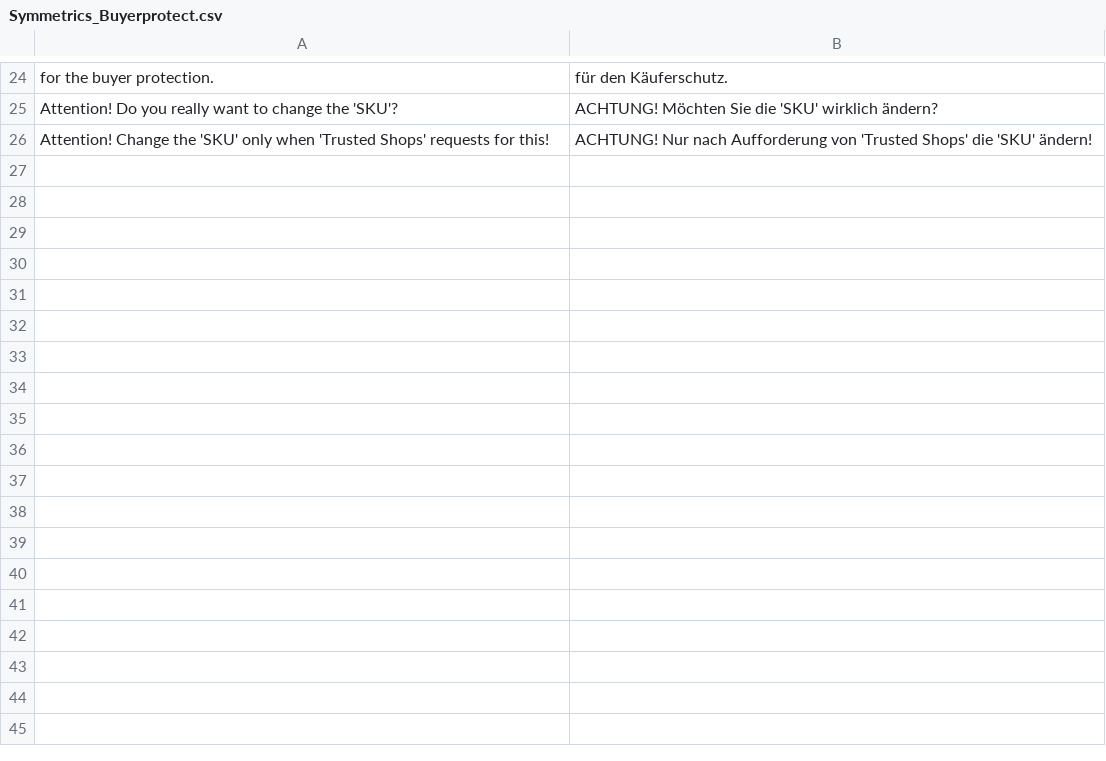
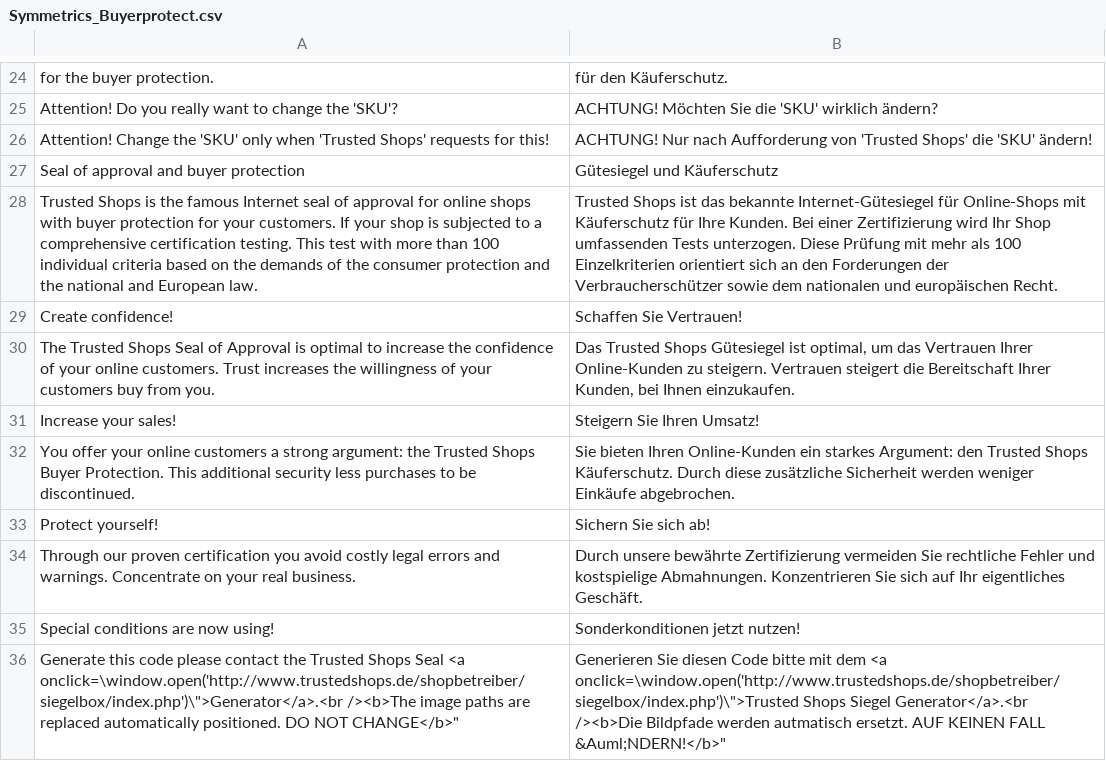
Before and after one commit to welance/trustedshops_buyerprotection, a CSV file: build/app/locale/de_DE/Symmetrics_Buyerprotect.csv, drawn as a sheet; only a part is shown, gaps mark what is left out; the diff names each change by its address in the sheet, - before the commit and + after, or states it on an @@ line.

```diff
--- a/build/app/locale/de_DE/Symmetrics_Buyerprotect.csv
+++ b/build/app/locale/de_DE/Symmetrics_Buyerprotect.csv
+row 27: Seal of approval and buyer protection | Gütesiegel und Käuferschutz
+row 28: Trusted Shops is the famous Internet seal of approval for online shops with buyer protection for your customers. If your shop is subjected to a comprehensive certification testing. This test with more than 100 individual criteria based on the demands of the consumer protection and the national and European law. | Trusted Shops ist das bekannte Internet-Gütesiegel für Online-Shops mit Käuferschutz für Ihre Kunden. Bei einer Zertifizierung wird Ihr Shop umfassenden Tests unterzogen. Diese Prüfung mit mehr als 100 Einzelkriterien orientiert sich an den Forderungen der Verbraucherschützer sowie dem nationalen und europäischen Recht.
+row 29: Create confidence! | Schaffen Sie Vertrauen!
+row 30: The Trusted Shops Seal of Approval is optimal to increase the confidence of your online customers. Trust increases the willingness of your customers buy from you. | Das Trusted Shops Gütesiegel ist optimal, um das Vertrauen Ihrer Online-Kunden zu steigern. Vertrauen steigert die Bereitschaft Ihrer Kunden, bei Ihnen einzukaufen.
+row 31: Increase your sales! | Steigern Sie Ihren Umsatz!
+row 32: You offer your online customers a strong argument: the Trusted Shops Buyer Protection. This additional security less purchases to be discontinued. | Sie bieten Ihren Online-Kunden ein starkes Argument: den Trusted Shops Käuferschutz. Durch diese zusätzliche Sicherheit werden weniger Einkäufe abgebrochen.
+row 33: Protect yourself! | Sichern Sie sich ab!
+row 34: Through our proven certification you avoid costly legal errors and warnings. Concentrate on your real business. | Durch unsere bewährte Zertifizierung vermeiden Sie rechtliche Fehler und kostspielige Abmahnungen. Konzentrieren Sie sich auf Ihr eigentliches Geschäft.
+row 35: Special conditions are now using! | Sonderkonditionen jetzt nutzen!
+row 36: Generate this code please contact the Trusted Shops Seal <a onclick=\window.open('http://www.trustedshops.de/shopbetreiber/siegelbox/index.php')\">Generator</a>.<br /><b>The image paths are replaced automatically positioned. DO NOT CHANGE</b>" | Generieren Sie diesen Code bitte mit dem <a onclick=\window.open('http://www.trustedshops.de/shopbetreiber/siegelbox/index.php')\">Trusted Shops Siegel Generator</a>.<br /><b>Die Bildpfade werden autmatisch ersetzt. AUF KEINEN FALL &Auml;NDERN!</b>"
```
Also changed, not shown: 3 other files.
